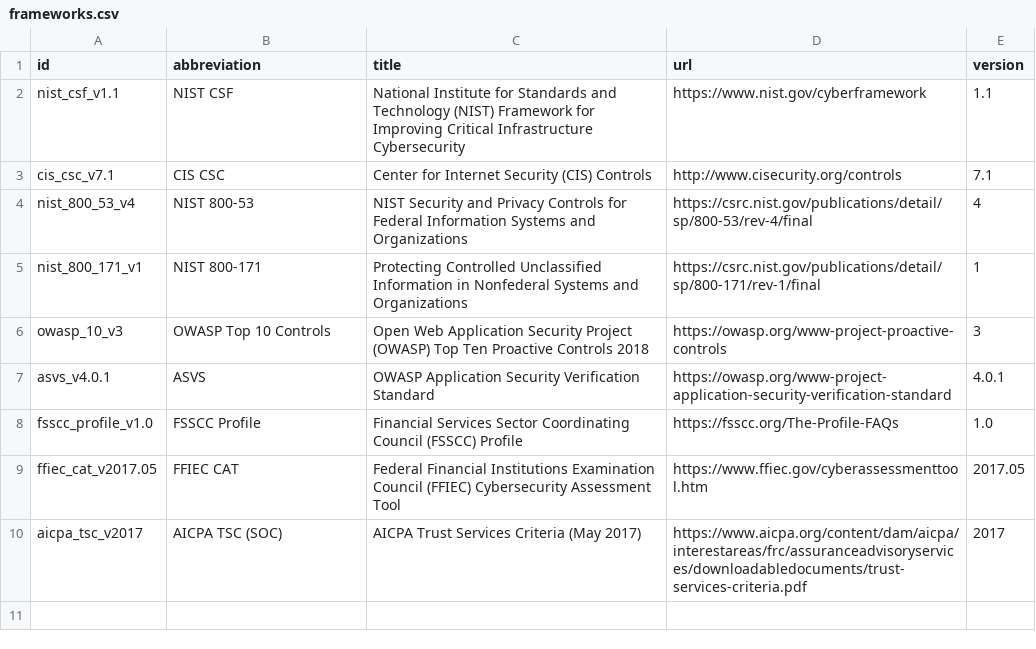
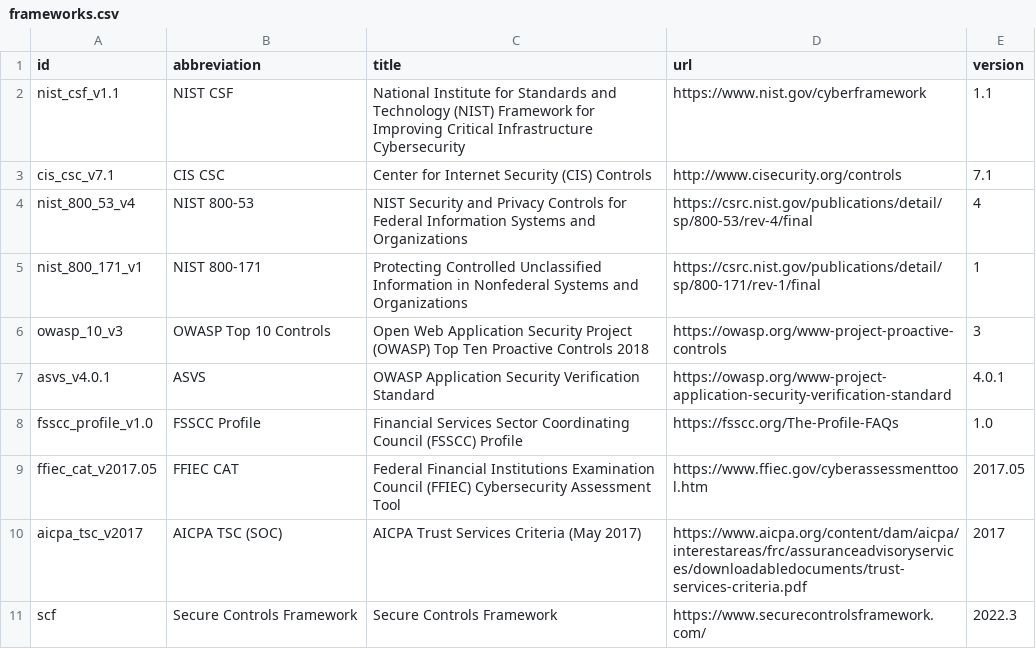
Before and after one commit to counteractive/security-controls, a CSV file: data/frameworks.csv, drawn as a sheet; the diff names each change by its address in the sheet, - before the commit and + after, or states it on an @@ line.

Commit message:
Add secure controls framework

```diff
--- a/data/frameworks.csv
+++ b/data/frameworks.csv
+row 11: scf | Secure Controls Framework | Secure Controls Framework | https://www.securecontrolsframework.com/ | 2022.3
```
Also changed, not shown: 9 other files.
